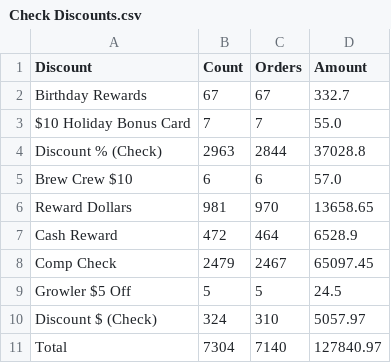
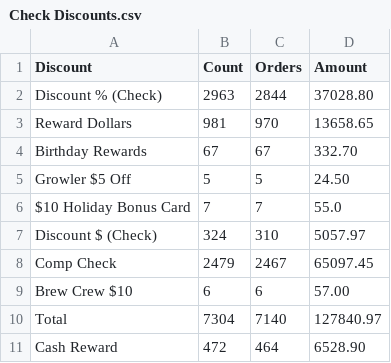
Before and after one commit to BHERRIN7/brassstap-data, a CSV file: data/Check Discounts.csv, drawn as a sheet.

Commit message:
Update Check Discounts.csv — 2026-11-01

```diff
--- a/data/Check Discounts.csv
+++ b/data/Check Discounts.csv
@@ -1,11 +1,11 @@
 Discount,Count,Orders,Amount
-Birthday Rewards,67,67,332.7
+Discount % (Check),2963,2844,37028.80
+Reward Dollars,981,970,13658.65
+Birthday Rewards,67,67,332.70
+Growler $5 Off,5,5,24.50
 $10 Holiday Bonus Card,7,7,55.0
-Discount % (Check),2963,2844,37028.8
-Brew Crew $10,6,6,57.0
-Reward Dollars,981,970,13658.65
-Cash Reward,472,464,6528.9
+Discount $ (Check),324,310,5057.97
 Comp Check,2479,2467,65097.45
-Growler $5 Off,5,5,24.5
-Discount $ (Check),324,310,5057.97
+Brew Crew $10,6,6,57.00
 Total,7304,7140,127840.97
+Cash Reward,472,464,6528.90
```
